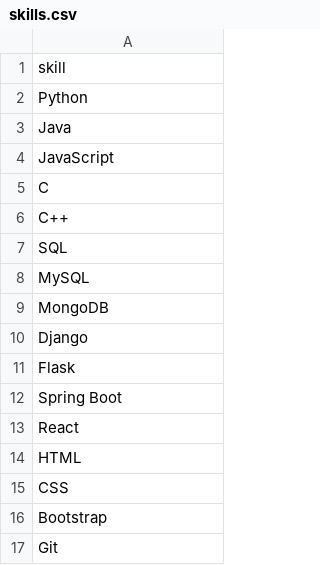
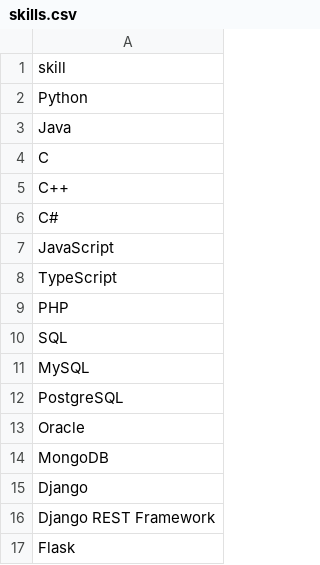
Before and after one commit to ramcharan-mekalacheruvu/Resume-Analyzer, a CSV file: resume_analyzer/datasets/skills.csv, drawn as a sheet; only a part is shown; the shorter side is filled out with more unchanged rows; the diff covers the shown part only.

```diff
--- a/resume_analyzer/datasets/skills.csv
+++ b/resume_analyzer/datasets/skills.csv
@@ -3,9 +3,15 @@ Python
 Java
-JavaScript
 C
 C++
+C#
+JavaScript
+TypeScript
+PHP
 SQL
 MySQL
+PostgreSQL
+Oracle
 MongoDB
 Django
+Django REST Framework
 Flask
```
Also changed, not shown: 51 added rows and 8 edited cells elsewhere in this file, resume_analyzer/datasets/jobs.csv, 15 other files.
